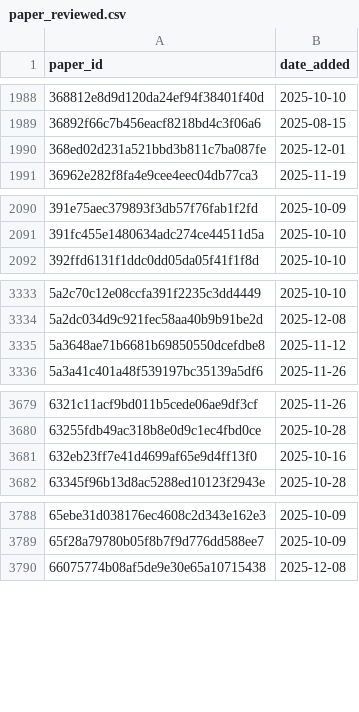
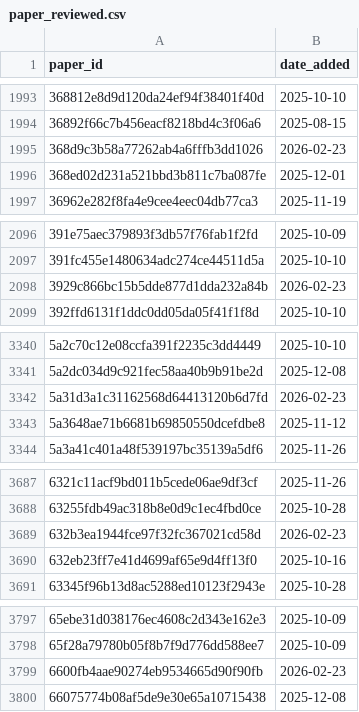
Before and after one commit to saswatanandi/paper-explorer-backend, a CSV file: data/databases/csv/paper_reviewed.csv, drawn as a sheet; only a part is shown, gaps mark what is left out; the diff covers the shown part only.

```diff
--- a/data/databases/csv/paper_reviewed.csv
+++ b/data/databases/csv/paper_reviewed.csv
@@ -1989,2 +1994,3 @@ paper_id,date_added
 36892f66c7b456eacf8218bd4c3f06a6,2025-08-15
+368d9c3b58a77262ab4a6fffb3dd1026,2026-02-23
 368ed02d231a521bbd3b811c7ba087fe,2025-12-01
@@ -2091,2 +2097,3 @@ paper_id,date_added
 391fc455e1480634adc274ce44511d5a,2025-10-10
+3929c866bc15b5dde877d1dda232a84b,2026-02-23
 392ffd6131f1ddc0dd05da05f41f1f8d,2025-10-10
@@ -3334,2 +3341,3 @@ paper_id,date_added
 5a2dc034d9c921fec58aa40b9b91be2d,2025-12-08
+5a31d3a1c31162568d64413120b6d7fd,2026-02-23
 5a3648ae71b6681b69850550dcefdbe8,2025-11-12
@@ -3680,2 +3688,3 @@ paper_id,date_added
 63255fdb49ac318b8e0d9c1ec4fbd0ce,2025-10-28
+632b3ea1944fce97f32fc367021cd58d,2026-02-23
 632eb23ff7e41d4699af65e9d4ff13f0,2025-10-16
@@ -3789,2 +3798,3 @@ paper_id,date_added
 65f28a79780b05f8b7f9d776dd588ee7,2025-10-09
+6600fb4aae90274eb9534665d90f90fb,2026-02-23
 66075774b08af5de9e30e65a10715438,2025-12-08
```
Also changed, not shown: 35 added rows elsewhere in this file, data/databases/csv/avoid.csv, data/databases/csv/unique_paper_id.csv, 1 other file.
